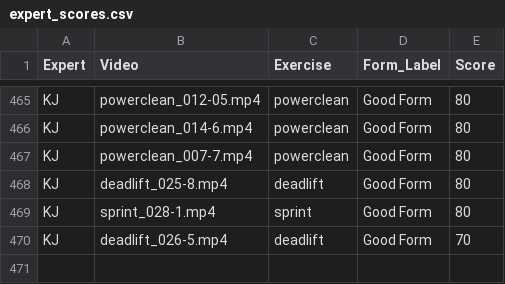
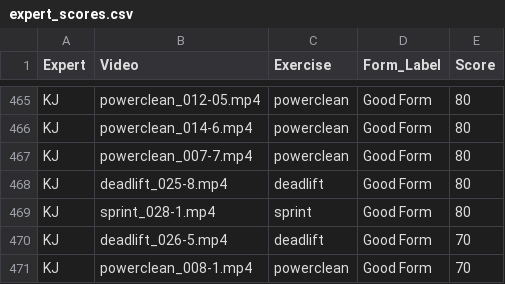
Before and after one commit to Exryz/video-scoring, a CSV file: expert_scores.csv, drawn as a sheet; only a part is shown, gaps mark what is left out; the diff names each change by its address in the sheet, - before the commit and + after, or states it on an @@ line.

Commit message:
KJ scored powerclean_008-1.mp4

```diff
--- a/expert_scores.csv
+++ b/expert_scores.csv
+row 471: KJ | powerclean_008-1.mp4 | powerclean | Good Form | 70
```
